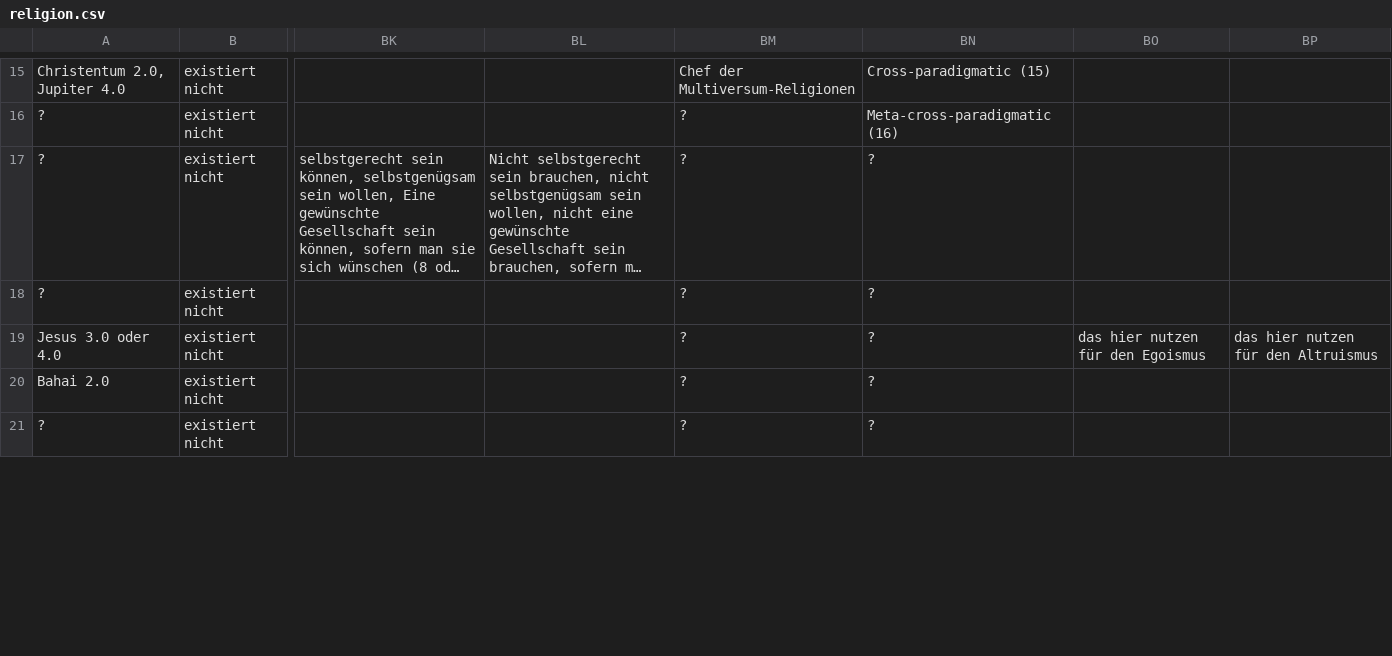
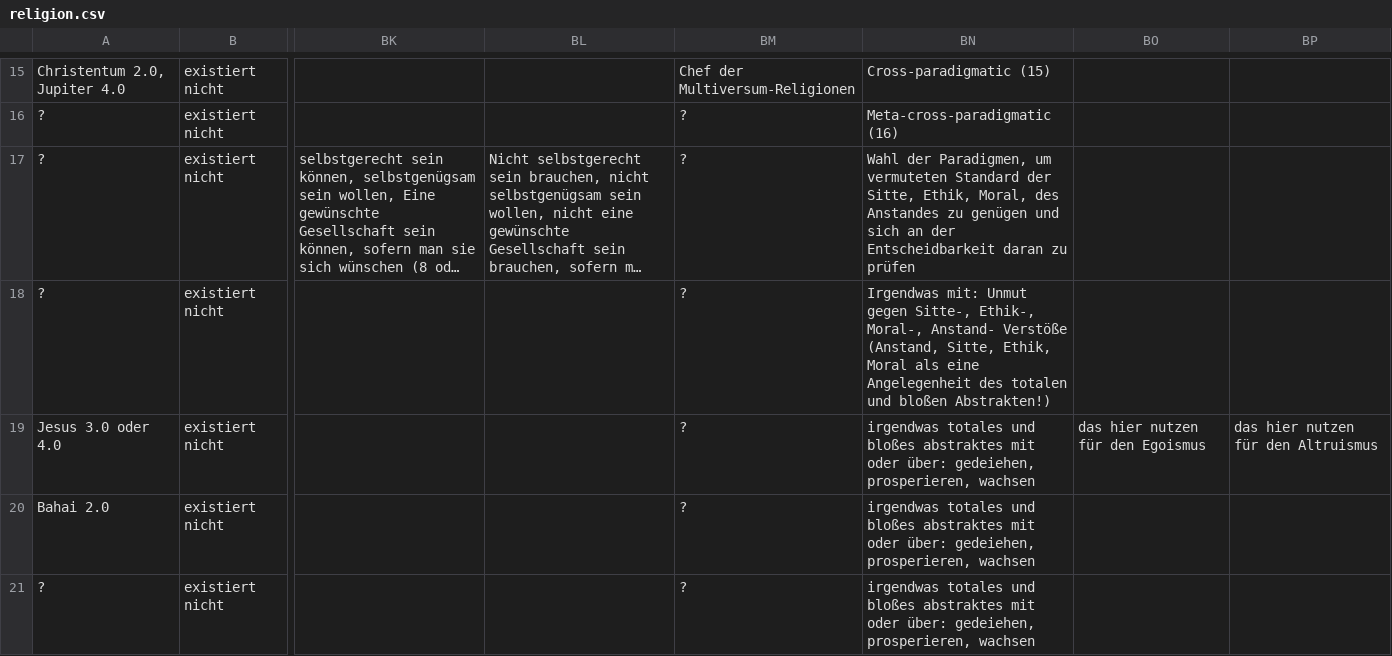
Before and after one commit to githubuser2000/reta.old.repaired, a CSV file: religion.csv, drawn as a sheet; only a part is shown, gaps mark what is left out; long unchanged cells end in …; the diff covers the shown part only; the diff names each change by its address in the sheet, - before the commit and + after, or states it on an @@ line.

Commit message:
Mi 2. Sep 00:09:51 CEST 2020

```diff
--- a/religion.csv
+++ b/religion.csv
-BN17: ?
+BN17: Wahl der Paradigmen, um vermuteten Standard der Sitte, Ethik, Moral, des Anstandes zu genügen und sich an der Entscheidbarkeit daran zu prüfen
-BN18: ?
+BN18: Irgendwas mit: Unmut gegen Sitte-, Ethik-, Moral-, Anstand- Verstöße (Anstand, Sitte, Ethik, Moral als eine Angelegenheit des totalen und bloßen Abstrakten!)
-BN19:BN21: ?
+BN19:BN21: irgendwas totales und bloßes abstraktes mit oder über: gedeiehen, prosperieren, wachsen
```
Also changed, not shown: 13 edited cells elsewhere in this file.
